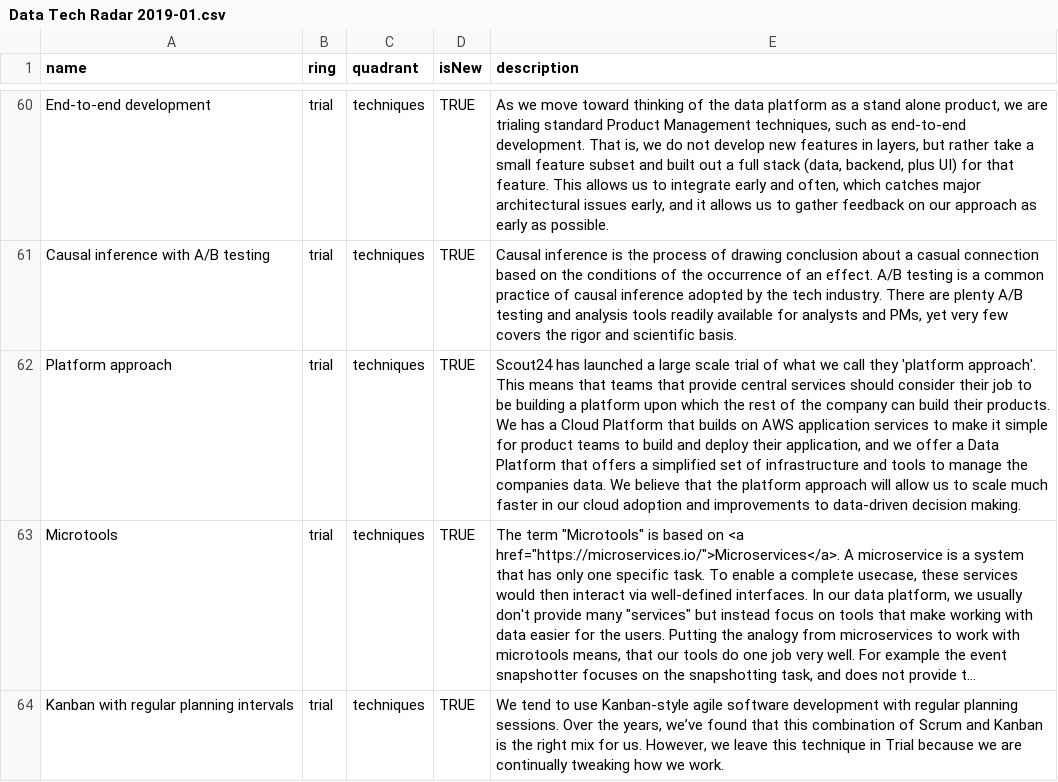
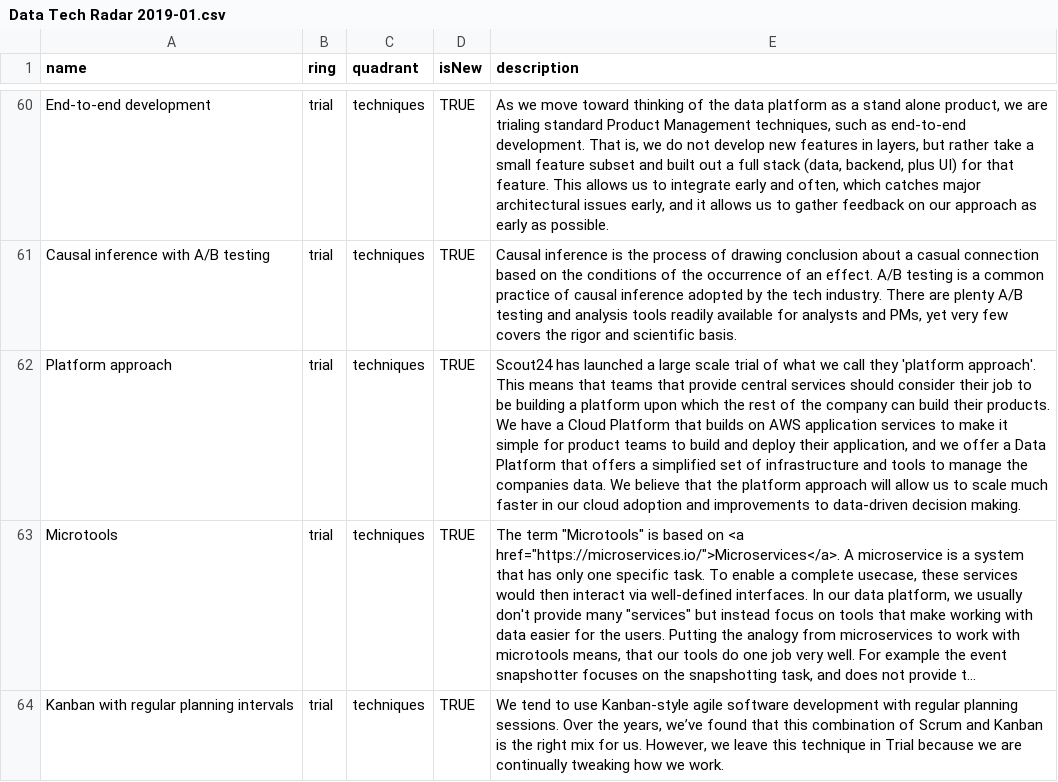
Before and after one commit to Scout24/s24-data-tech-radar, a CSV file: Radars/Data Tech Radar 2019-01.csv, drawn as a sheet; only a part is shown, gaps mark what is left out; long unchanged cells end in …; the diff names each change by its address in the sheet, - before the commit and + after, or states it on an @@ line.

Commit message:
fix typo

```diff
--- a/Radars/Data Tech Radar 2019-01.csv
+++ b/Radars/Data Tech Radar 2019-01.csv
-E62 (description): …products. We has a Cloud…
+E62 (description): …products. We have a Cloud…
```
